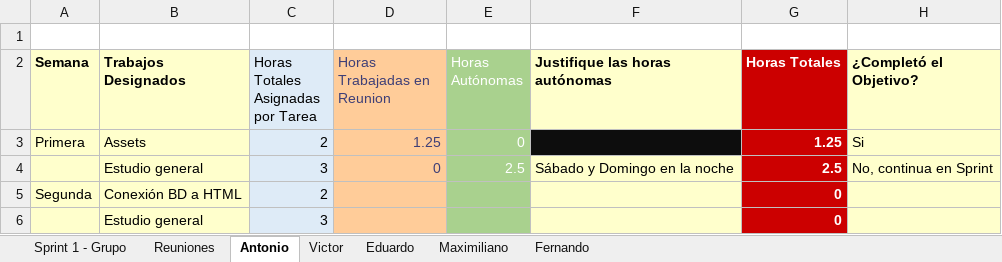
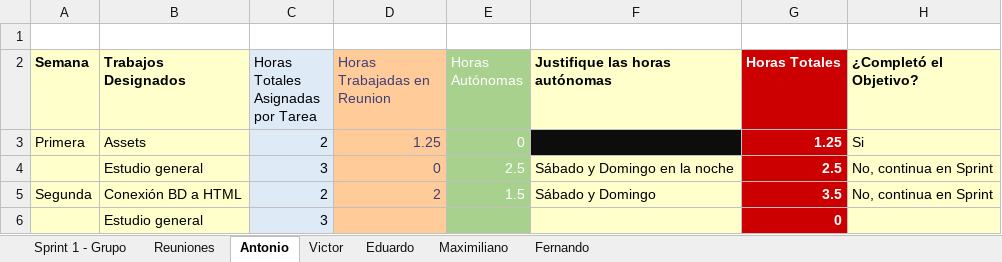
Before and after one commit to DarAkus1420/FCUD, an Excel workbook: Documentos/Sprints.xlsx, sheet Antonio, drawn as a sheet; values as stored, in another font and other column widths than the file's, no borders; table styles not drawn; the diff names each change by its address in the sheet, - before the commit and + after, or states it on an @@ line.

Commit message:
Actualizadas las horas de trabajo

```diff
--- a/Documentos/Sprints.xlsx (sheet Antonio)
+++ b/Documentos/Sprints.xlsx (sheet Antonio)
-D5 (Horas Trabajadas en Reunion): (empty)
+D5 (Horas Trabajadas en Reunion): 2
-E5 (Horas Autónomas): (empty)
+E5 (Horas Autónomas): 1.5
-F5 (Justifique las horas autónomas): (empty)
+F5 (Justifique las horas autónomas): Sábado y Domingo
-G5 (Horas Totales): 0
+G5 (Horas Totales): 3.5
-H5 (¿Completó el Objetivo?): (empty)
+H5 (¿Completó el Objetivo?): No, continua en Sprint
```
Also changed, not shown: sheet Sprint 1 - Grupo, sheet Fernando, sheet Maximiliano, charts or pictures.
